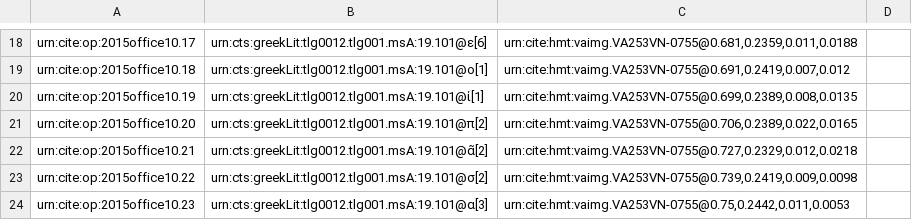
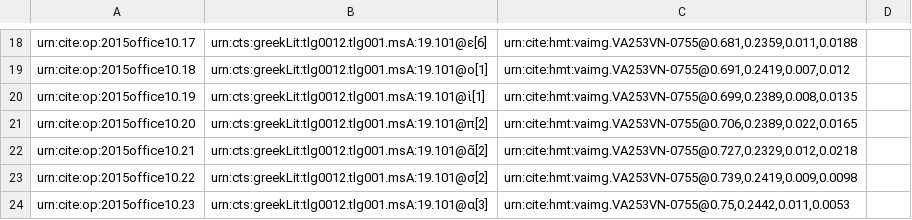
Before and after one commit to hmteditors/closed-2015office10, a CSV file: collections/paleography.csv, drawn as a sheet; only a part is shown, gaps mark what is left out.

Commit message:
Update paleography.csv

```diff
--- a/collections/paleography.csv
+++ b/collections/paleography.csv
@@ -19,3 +19,3 @@ urn:cite:op:2015office10.17,urn:cts:greekLit:tlg0012.tlg001.msA:19.101@ε[6],"ur
 urn:cite:op:2015office10.18,urn:cts:greekLit:tlg0012.tlg001.msA:19.101@ο[1],"urn:cite:hmt:vaimg.VA253VN-0755@0.691,0.2419,0.007,0.012",
-urn:cite:op:2015office10.19,urn:cts:greekLit:tlg0012.tlg001.msA:19.101@ί[1],"urn:cite:hmt:vaimg.VA253VN-0755@0.699,0.2389,0.008,0.0135",
+urn:cite:op:2015office10.19,urn:cts:greekLit:tlg0012.tlg001.msA:19.101@ὶ[1],"urn:cite:hmt:vaimg.VA253VN-0755@0.699,0.2389,0.008,0.0135",
 urn:cite:op:2015office10.20,urn:cts:greekLit:tlg0012.tlg001.msA:19.101@π[2],"urn:cite:hmt:vaimg.VA253VN-0755@0.706,0.2389,0.022,0.0165",
```
